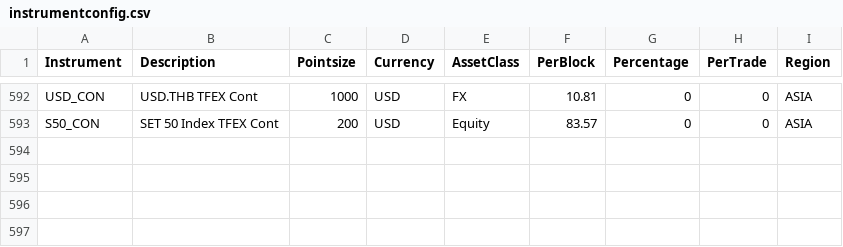
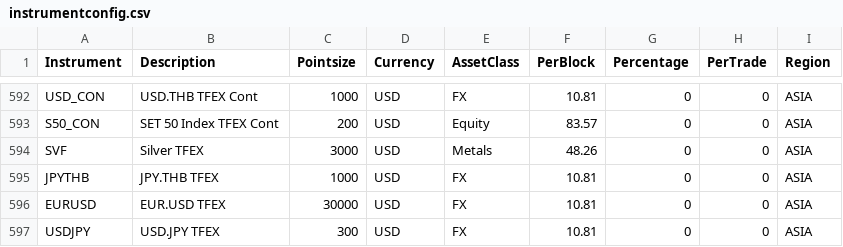
Before and after one commit to anannnchim/pysystemtrade, a CSV file: data/futures/csvconfig/instrumentconfig.csv, drawn as a sheet; only a part is shown, gaps mark what is left out; the diff names each change by its address in the sheet, - before the commit and + after, or states it on an @@ line.

Commit message:
init new data

```diff
--- a/data/futures/csvconfig/instrumentconfig.csv
+++ b/data/futures/csvconfig/instrumentconfig.csv
+row 594: SVF | Silver TFEX | 3000 | USD | Metals | 48.26 | 0 | 0 | ASIA
+row 595: JPYTHB | JPY.THB TFEX | 1000 | USD | FX | 10.81 | 0 | 0 | ASIA
+row 596: EURUSD | EUR.USD TFEX | 30000 | USD | FX | 10.81 | 0 | 0 | ASIA
+row 597: USDJPY | USD.JPY TFEX | 300 | USD | FX | 10.81 | 0 | 0 | ASIA
```
Also changed, not shown: data/futures/csvconfig/rollconfig.csv, data/futures/csvconfig/spreadcosts.csv, 12 other files.
